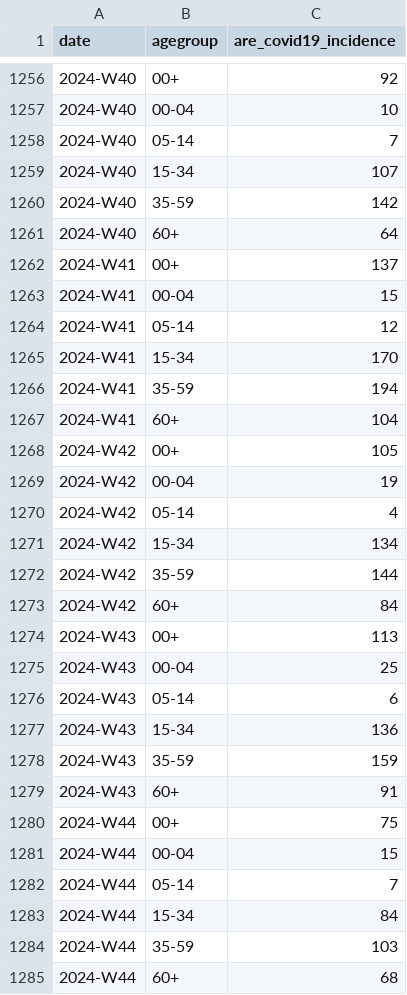
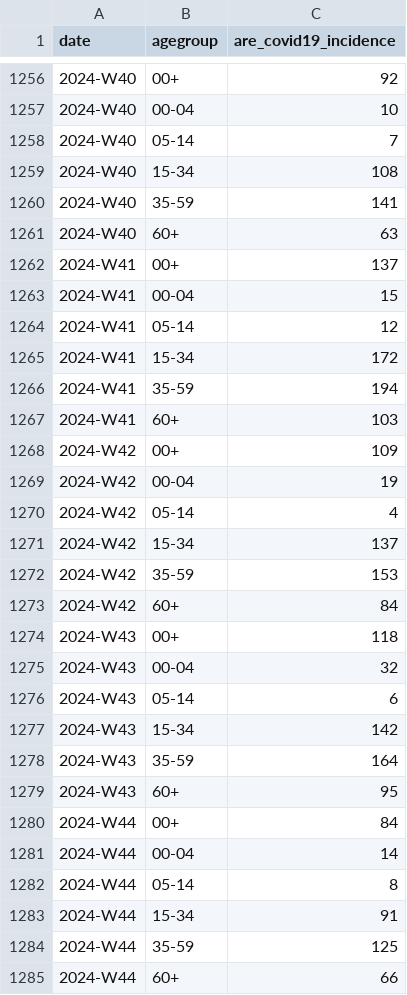
Before and after one commit to robert-koch-institut/COVID-ARE-Konsultationsinzidenz, a CSV file: COVID-ARE-Konsultationsinzidenz.csv, drawn as a sheet; only a part is shown, gaps mark what is left out; the diff covers the shown part only.

```diff
--- a/COVID-ARE-Konsultationsinzidenz.csv
+++ b/COVID-ARE-Konsultationsinzidenz.csv
@@ -1258,5 +1258,5 @@ date,agegroup,are_covid19_incidence
 2024-W40,05-14,7
-2024-W40,15-34,107
-2024-W40,35-59,142
-2024-W40,60+,64
+2024-W40,15-34,108
+2024-W40,35-59,141
+2024-W40,60+,63
 2024-W41,00+,137
@@ -1264,22 +1264,22 @@ date,agegroup,are_covid19_incidence
 2024-W41,05-14,12
-2024-W41,15-34,170
+2024-W41,15-34,172
 2024-W41,35-59,194
-2024-W41,60+,104
-2024-W42,00+,105
+2024-W41,60+,103
+2024-W42,00+,109
 2024-W42,00-04,19
 2024-W42,05-14,4
-2024-W42,15-34,134
-2024-W42,35-59,144
+2024-W42,15-34,137
+2024-W42,35-59,153
 2024-W42,60+,84
-2024-W43,00+,113
-2024-W43,00-04,25
+2024-W43,00+,118
+2024-W43,00-04,32
 2024-W43,05-14,6
-2024-W43,15-34,136
-2024-W43,35-59,159
-2024-W43,60+,91
-2024-W44,00+,75
-2024-W44,00-04,15
-2024-W44,05-14,7
-2024-W44,15-34,84
-2024-W44,35-59,103
-2024-W44,60+,68
+2024-W43,15-34,142
+2024-W43,35-59,164
+2024-W43,60+,95
+2024-W44,00+,84
+2024-W44,00-04,14
+2024-W44,05-14,8
+2024-W44,15-34,91
+2024-W44,35-59,125
+2024-W44,60+,66
```
Also changed, not shown: 6 added rows elsewhere in this file, 7 other files.
